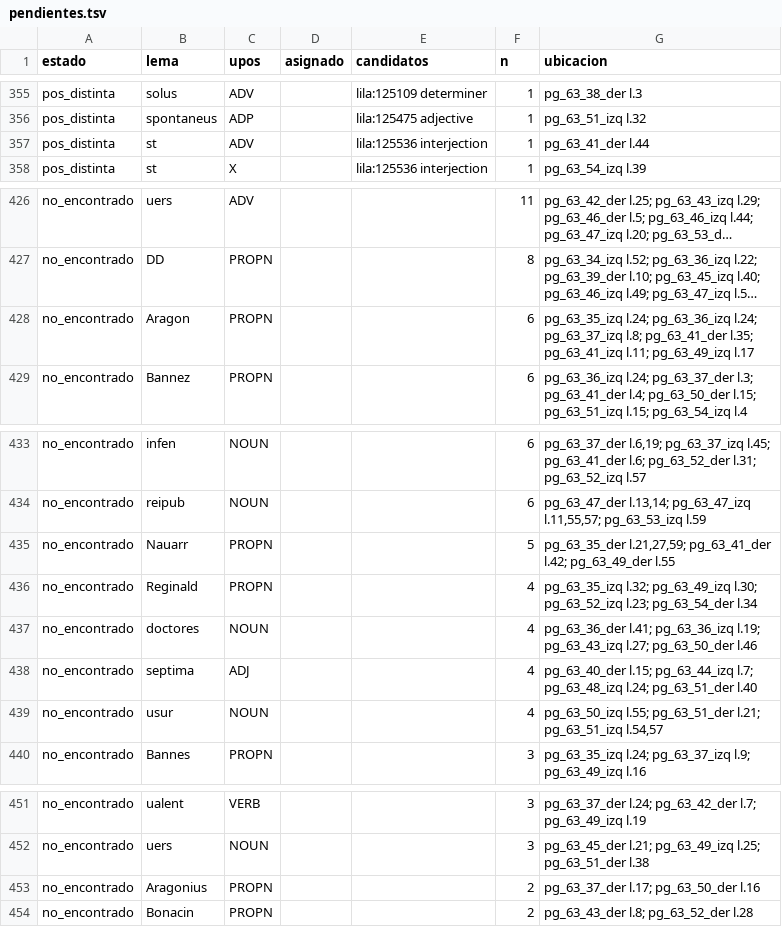
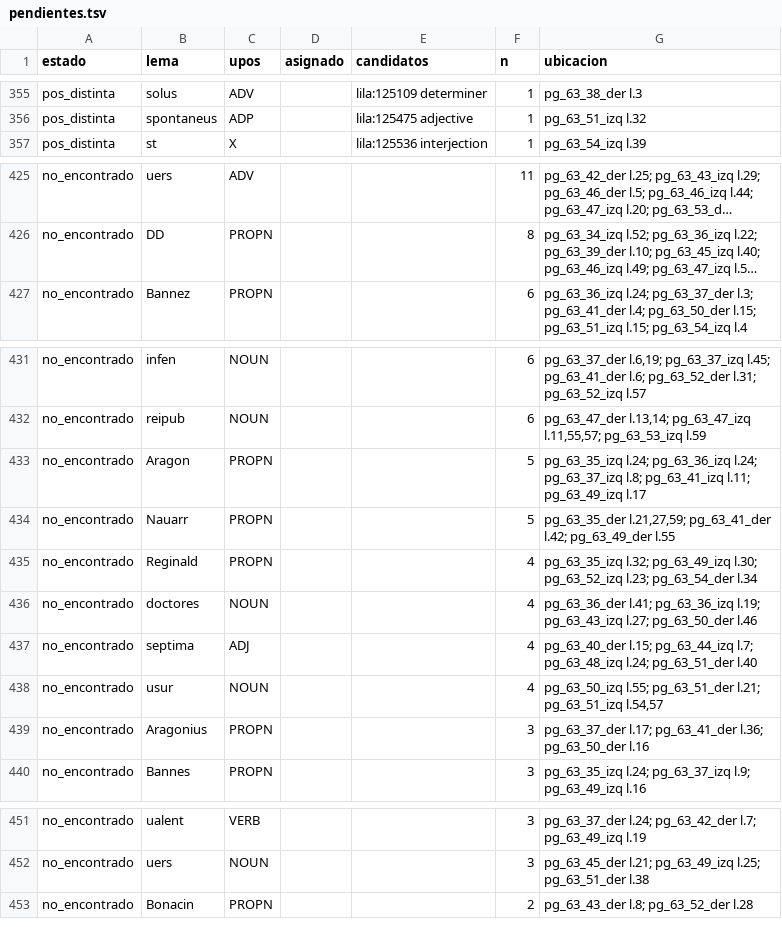
Before and after one commit to afvial/onate, a TSV file: lila/pendientes.tsv, drawn as a sheet; only a part is shown, gaps mark what is left out; long unchanged cells end in …; removed rows and columns are numbered as before the commit, all else as after; the diff covers the shown part only; the diff names each change by its address in the sheet, - before the commit and + after, or states it on an @@ line.

```diff
--- a/lila/pendientes.tsv
+++ b/lila/pendientes.tsv
-row 357: pos_distinta | st | ADV |  | lila:125536 interjection | 1 | pg_63_41_der l.44
-row 428: no_encontrado | Aragon | PROPN |  |  | 6 | pg_63_35_izq l.24; pg_63_36_izq l.24; pg_63_37_izq l.8; pg_63_41_der l.35; pg_63_41_izq l.11; pg_63_49_izq l.17
+row 433: no_encontrado | Aragon | PROPN |  |  | 5 | pg_63_35_izq l.24; pg_63_36_izq l.24; pg_63_37_izq l.8; pg_63_41_izq l.11; pg_63_49_izq l.17
+row 439: no_encontrado | Aragonius | PROPN |  |  | 3 | pg_63_37_der l.17; pg_63_41_der l.36; pg_63_50_der l.16
-row 453: no_encontrado | Aragonius | PROPN |  |  | 2 | pg_63_37_der l.17; pg_63_50_der l.16
```
Also changed, not shown: 2 removed rows elsewhere in this file, lila/paginas/pg_63_41_der.tsv, 20 other files.
